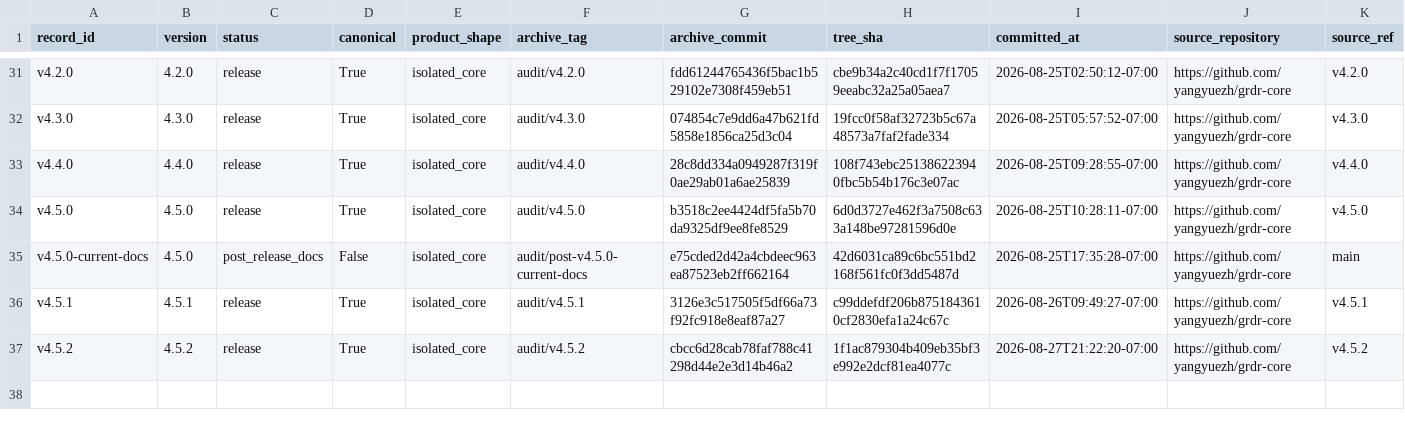
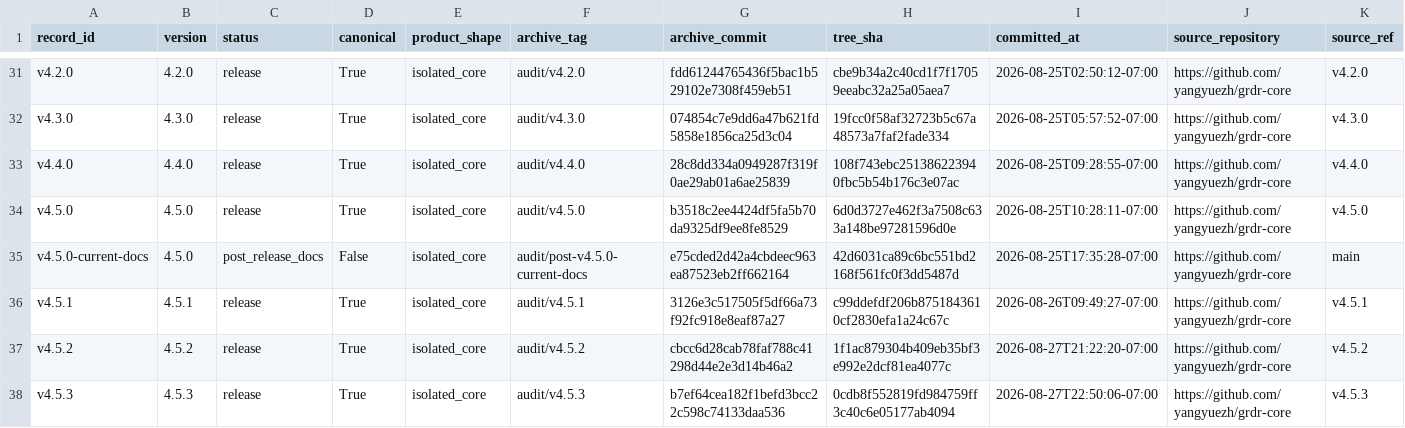
Before and after one commit to yangyuezh/grdr-core-version-archive, a CSV file: audit/version-ledger.csv, drawn as a sheet; only a part is shown, gaps mark what is left out; rows hold the shown columns only; the diff names each change by its address in the sheet, - before the commit and + after, or states it on an @@ line.

Commit message:
archive: preserve GRDR Core v4.5.3

```diff
--- a/audit/version-ledger.csv
+++ b/audit/version-ledger.csv
+row 38: v4.5.3 | 4.5.3 | release | True | isolated_core | audit/v4.5.3 | b7ef64cea182f1befd3bcc22c598c74133daa536 | 0cdb8f552819fd984759ff3c40c6e05177ab4094 | 2026-08-27T22:50:06-07:00 | https://github.com/yangyuezh/grdr-core | v4.5.3
```
Also changed, not shown: 7 other files.
